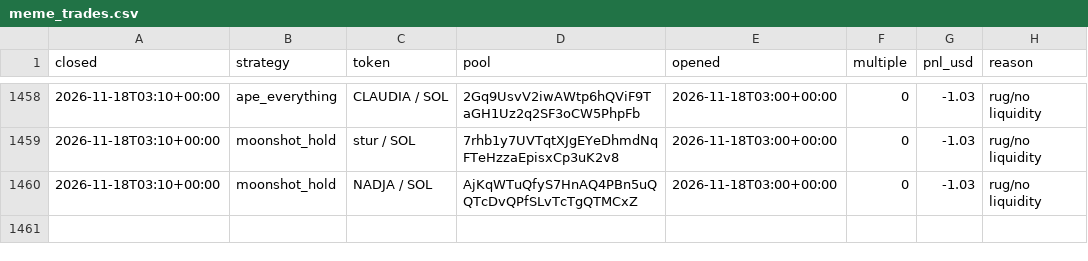
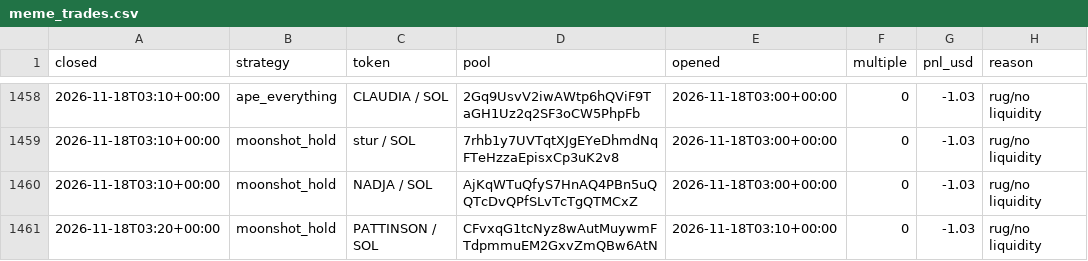
Before and after one commit to TChaplain/data-pipeline-lab, a CSV file: journal/meme_trades.csv, drawn as a sheet; only a part is shown, gaps mark what is left out.

```diff
--- a/journal/meme_trades.csv
+++ b/journal/meme_trades.csv
@@ -1460 +1460,2 @@ closed,strategy,token,pool,opened,multiple,pnl_usd,reason
 2026-11-18T03:10+00:00,moonshot_hold,NADJA / SOL,AjKqWTuQfyS7HnAQ4PBn5uQQTcDvQPfSLvTcTgQTMCxZ,2026-11-18T03:00+00:00,0,-1.03,rug/no liquidity
+2026-11-18T03:20+00:00,moonshot_hold,PATTINSON / SOL,CFvxqG1tcNyz8wAutMuywmFTdpmmuEM2GxvZmQBw6AtN,2026-11-18T03:10+00:00,0,-1.03,rug/no liquidity
```
Also changed, not shown: 3 other files.
